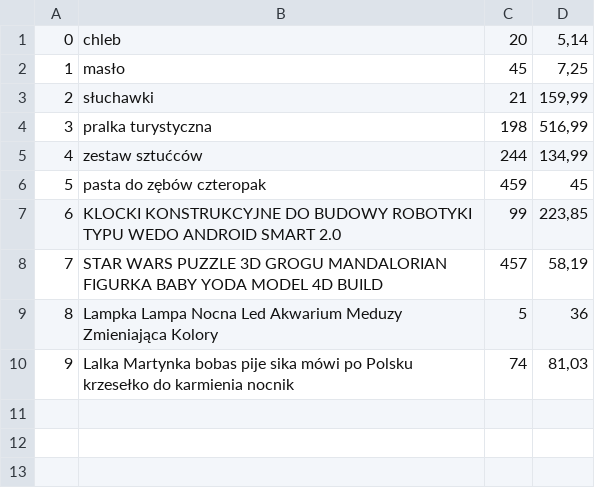
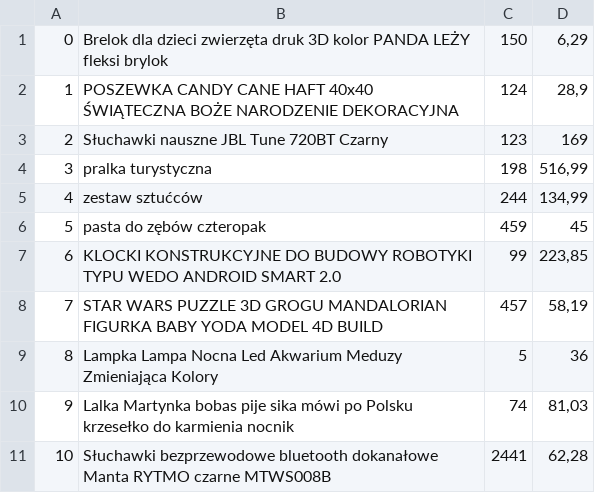
Before and after one commit to MichalAdamskiAM/Sklep, a CSV file: Sklep/dane/magazyn.csv, drawn as a sheet.

```diff
--- a/Sklep/dane/magazyn.csv
+++ b/Sklep/dane/magazyn.csv
@@ -1,4 +1,4 @@
-0;chleb;20;5,14
-1;masło;45;7,25
-2;słuchawki;21;159,99
+0;Brelok dla dzieci zwierzęta druk 3D kolor PANDA LEŻY fleksi brylok;150;6,29
+1;POSZEWKA CANDY CANE HAFT 40x40 ŚWIĄTECZNA BOŻE NARODZENIE DEKORACYJNA;124;28,9
+2;Słuchawki nauszne JBL Tune 720BT Czarny;123;169
 3;pralka turystyczna;198;516,99
@@ -10 +10,2 @@
 9;Lalka Martynka bobas pije sika mówi po Polsku krzesełko do karmienia nocnik;74;81,03
+10;Słuchawki bezprzewodowe bluetooth dokanałowe Manta RYTMO czarne MTWS008B;2441;62,28
```
Also changed, not shown: 15 other files.
